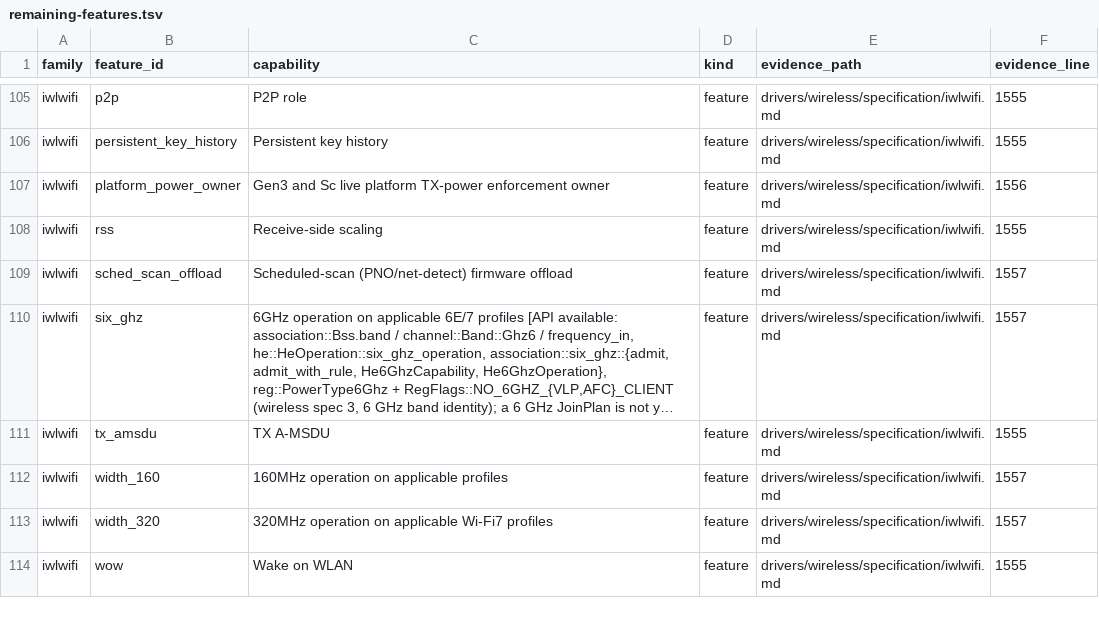
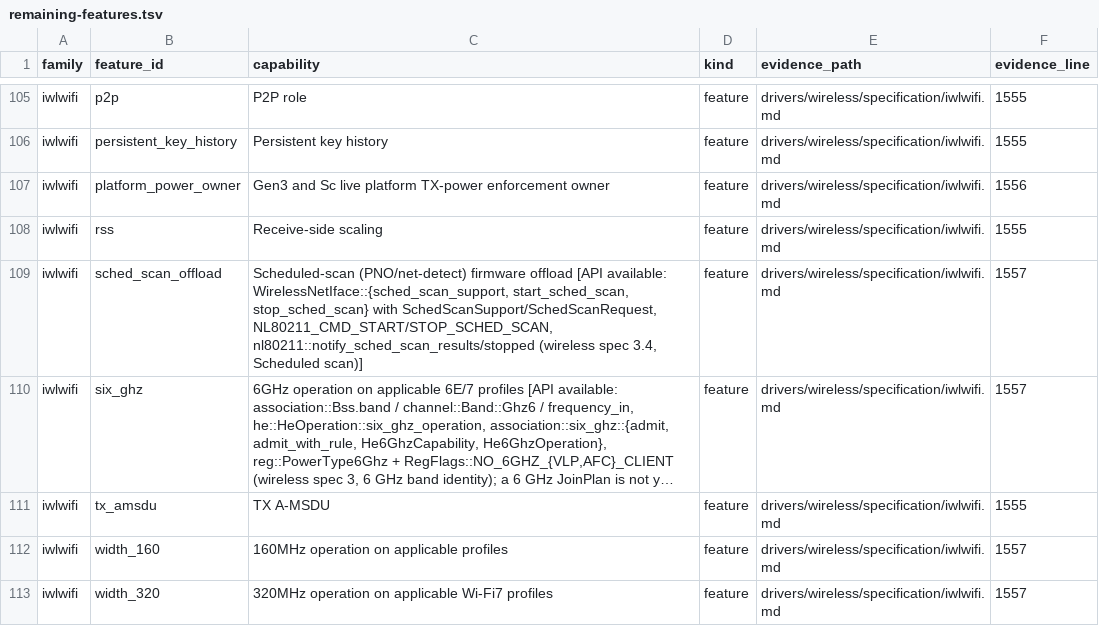
Before and after one commit to hodgesds/narf, a TSV file: drivers/wireless/research/remaining-features.tsv, drawn as a sheet; only a part is shown, gaps mark what is left out; the shorter side is filled out with more unchanged rows; long unchanged cells end in …; the diff names each change by its address in the sheet, - before the commit and + after, or states it on an @@ line.

```diff
--- a/drivers/wireless/research/remaining-features.tsv
+++ b/drivers/wireless/research/remaining-features.tsv
-C109 (capability): …firmware offload
+C109 (capability): …firmware offload [API available: WirelessNetIface::{sched_scan_support, start_sched_scan, stop_sched_scan} with SchedScanSupport/SchedScanRequest, NL80211_CMD_START/STOP_SCHED_SCAN, nl80211::notify_sched_scan_results/stopped (wireless spec 3.4, Scheduled scan)]
```
Also changed, not shown: 6 other files.
